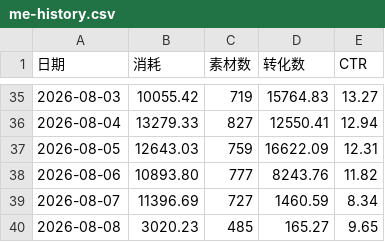
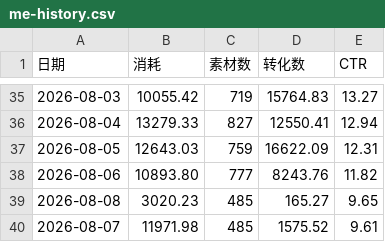
Before and after one commit to Hy088/chuangliang-data_625, a CSV file: me-history.csv, drawn as a sheet; only a part is shown, gaps mark what is left out; removed rows and columns are numbered as before the commit, all else as after; the diff names each change by its address in the sheet, - before the commit and + after, or states it on an @@ line.

```diff
--- a/me-history.csv
+++ b/me-history.csv
-row 39: 2026-08-07 | 11396.69 | 727 | 1460.59 | 8.34
+row 40: 2026-08-07 | 11971.98 | 485 | 1575.52 | 9.61
```
Also changed, not shown: 1 other file.
